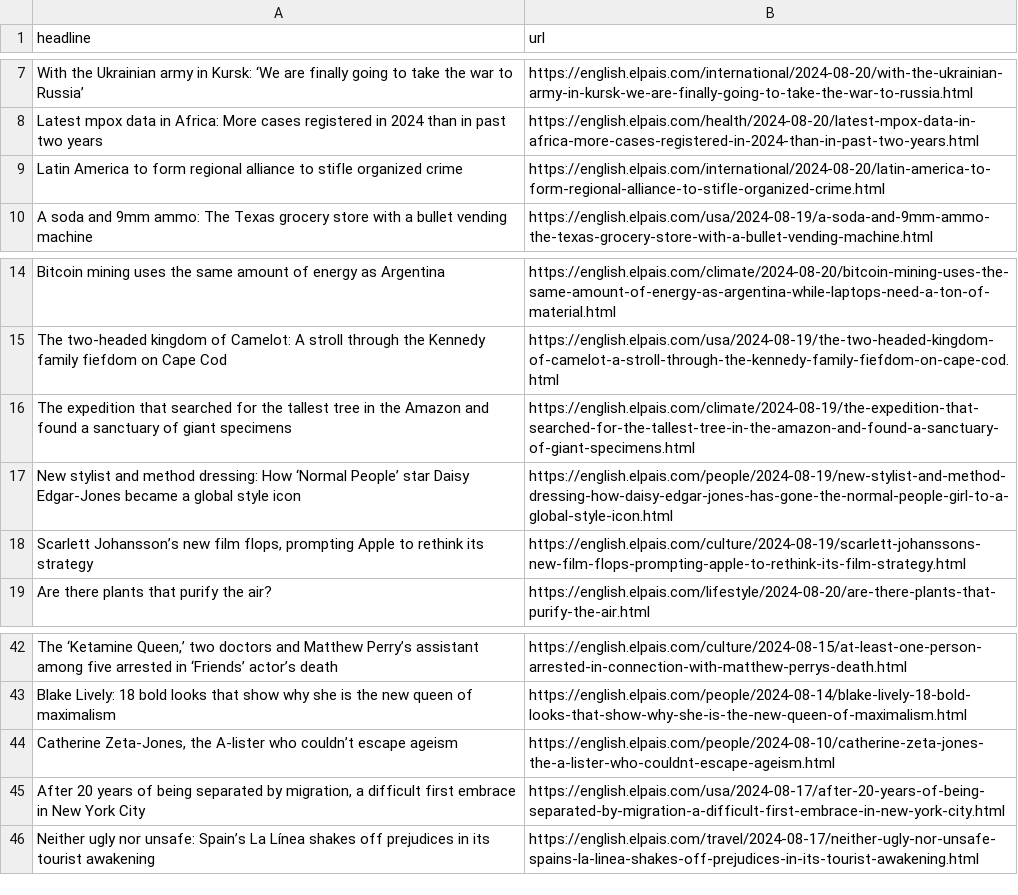
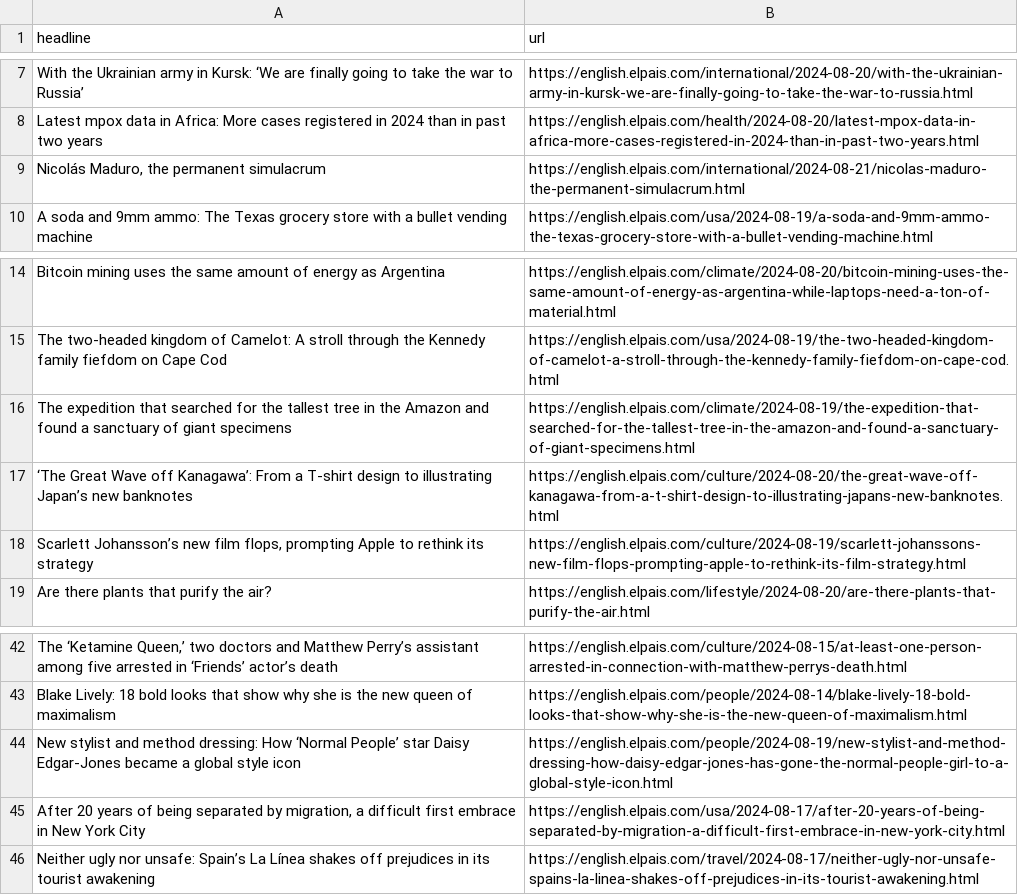
Before and after one commit to jsoma/el-pais-autoscraper, a CSV file: headlines.csv, drawn as a sheet; only a part is shown, gaps mark what is left out; removed rows and columns are numbered as before the commit, all else as after; the diff names each change by its address in the sheet, - before the commit and + after, or states it on an @@ line.

```diff
--- a/headlines.csv
+++ b/headlines.csv
-row 9: Latin America to form regional alliance to stifle organized crime | https://english.elpais.com/international/2024-08-20/latin-america-to-form-regional-alliance-to-stifle-organized-crime.html
+row 9: Nicolás Maduro, the permanent simulacrum | https://english.elpais.com/international/2024-08-21/nicolas-maduro-the-permanent-simulacrum.html
+row 17: ‘The Great Wave off Kanagawa’: From a T-shirt design to illustrating Japan’s new banknotes | https://english.elpais.com/culture/2024-08-20/the-great-wave-off-kanagawa-from-a-t-shirt-design-to-illustrating-japans-new-banknotes.html
-row 44: Catherine Zeta-Jones, the A-lister who couldn’t escape ageism | https://english.elpais.com/people/2024-08-10/catherine-zeta-jones-the-a-lister-who-couldnt-escape-ageism.html
@@ row 17 moved to row 44: New stylist and method dressing: How ‘No… @@
```
